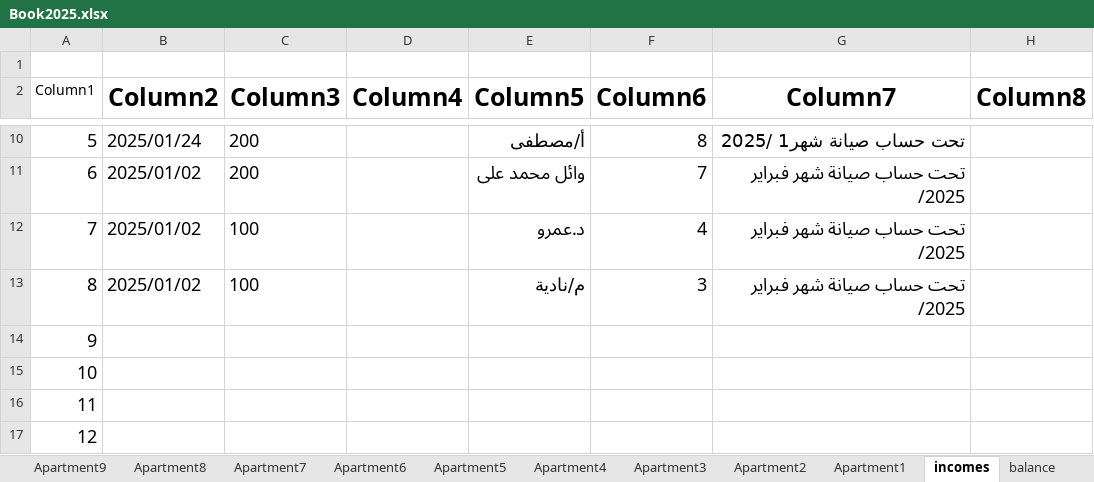
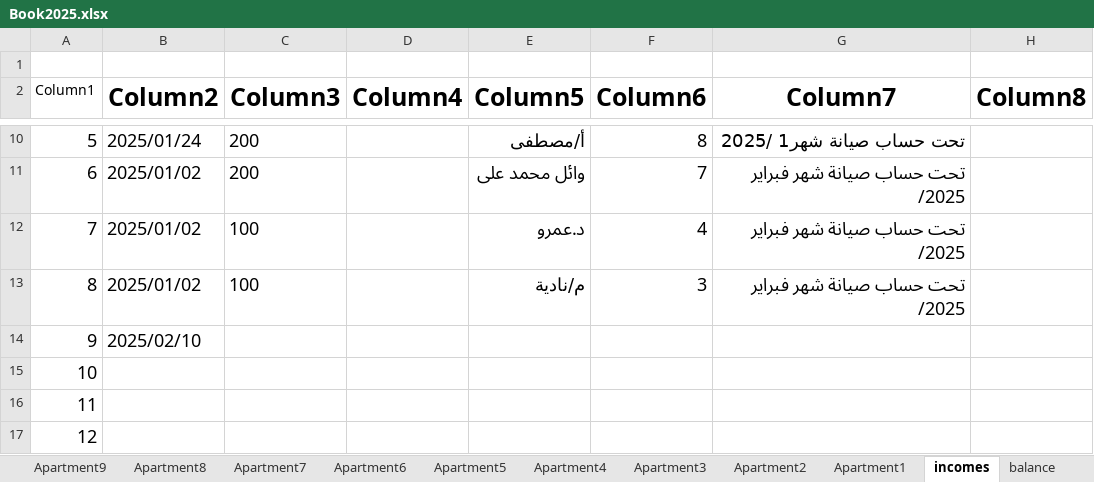
Before and after one commit to wmaa64/syana2024, an Excel workbook: Book2025.xlsx, sheet incomes, drawn as a sheet; only a part is shown, gaps mark what is left out; values as stored, in another font and other column widths than the file's, no borders; table styles not drawn; the diff names each change by its address in the sheet, - before the commit and + after, or states it on an @@ line.

```diff
--- a/Book2025.xlsx (sheet incomes)
+++ b/Book2025.xlsx (sheet incomes)
-B14 (Column2): (empty)
+B14 (Column2): 2025/02/10
```
Also changed, not shown: sheet outcomes, sheet balance, charts or pictures.
